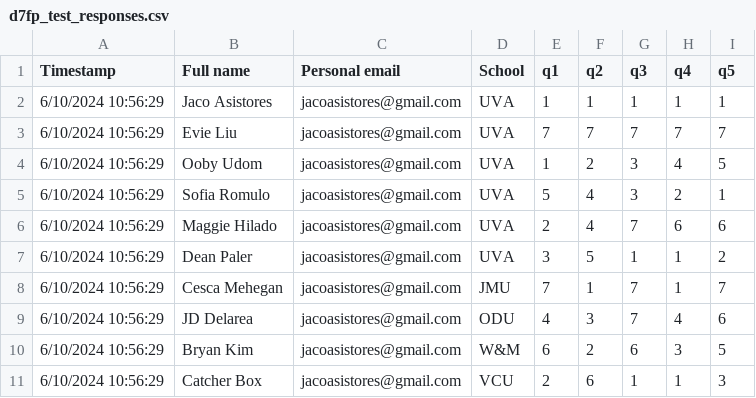
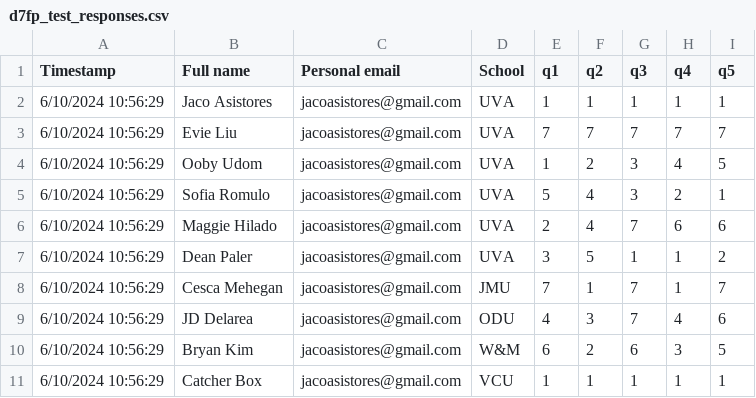
Before and after one commit to jaco12/d7-friendship-pact, a CSV file: d7fp_test_responses.csv, drawn as a sheet.

```diff
--- a/d7fp_test_responses.csv
+++ b/d7fp_test_responses.csv
@@ -10,2 +10,2 @@ Timestamp,Full name,Personal email,School,q1,q2,q3,q4,q5
 6/10/2024 10:56:29,Bryan Kim,jacoasistores@gmail.com,W&M,6,2,6,3,5
-6/10/2024 10:56:29,Catcher Box,jacoasistores@gmail.com,VCU,2,6,1,1,3
+6/10/2024 10:56:29,Catcher Box,jacoasistores@gmail.com,VCU,1,1,1,1,1
```
Also changed, not shown: 1 other file.
